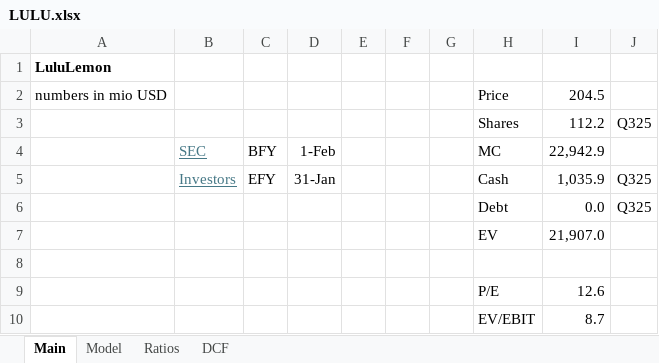
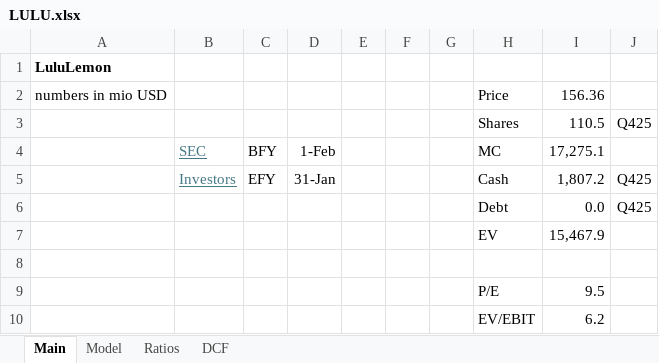
Before and after one commit to oscarsettje/Models, an Excel workbook: LULU.xlsx, sheet Main, drawn as a sheet; values as stored, in another font and other column widths than the file's, no borders; removed rows and columns are numbered as before the commit, all else as after; the diff names each change by its address in the sheet, - before the commit and + after, or states it on an @@ line.

```diff
--- a/LULU.xlsx (sheet Main)
+++ b/LULU.xlsx (sheet Main)
-I2: 204.5
+I2: 156.36
-row 3:  |  |  |  |  |  |  | Shares | 112.2 | Q325
+row 3:  |  |  |  |  |  |  | Shares | 110.5 | Q425
-I4: 22,942.9
+I4: 17,275.1
-I5: 1,035.9
+I5: 1,807.2
-J5:J6: Q325
+J5:J6: Q425
-I7: 21,907.0
+I7: 15,467.9
-I9: 12.6
+I9: 9.5
-I10: 8.7
+I10: 6.2
```
Also changed, not shown: sheet Model, ITX.MC.xlsx, UHR.SW.xlsx, 2 other files.
